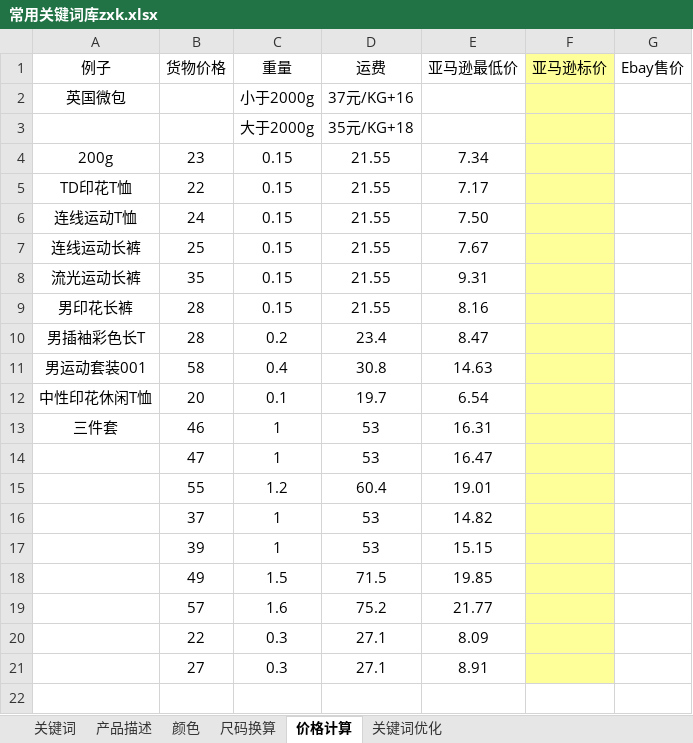
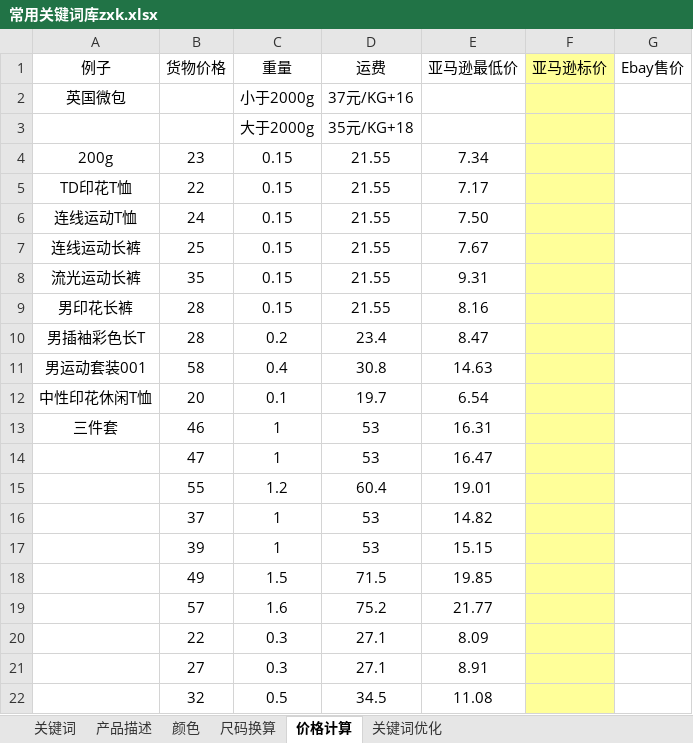
Before and after one commit to lisixinyanni/work-on-amazon, an Excel workbook: zxk/常用关键词库zxk.xlsx, sheet 价格计算, drawn as a sheet; values as stored, in another font and other column widths than the file's, no borders; the diff names each change by its address in the sheet, - before the commit and + after, or states it on an @@ line.

Commit message:
好几个天方夜谭

```diff
--- a/zxk/常用关键词库zxk.xlsx (sheet 价格计算)
+++ b/zxk/常用关键词库zxk.xlsx (sheet 价格计算)
+row 22:  | 32 | 0.5 | 34.5 | 11.08
```
